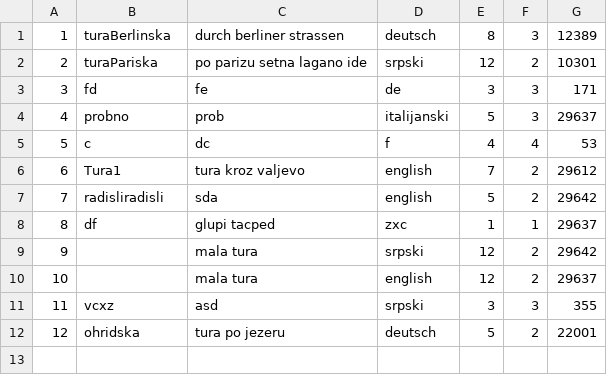
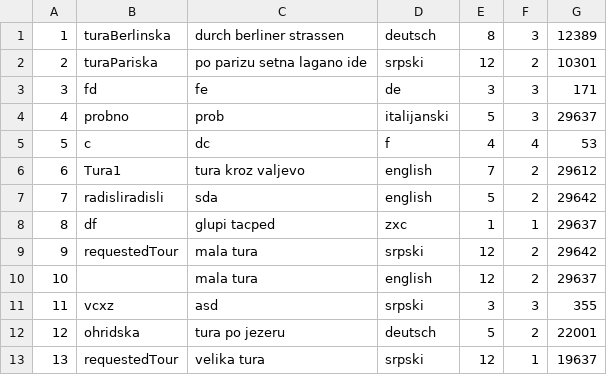
Before and after one commit to marko-nikolic01/travel-agency, a CSV file: TravelAgency/TravelAgency/Resources/Data/tours.csv, drawn as a sheet.

Commit message:
check if guide is free before accepting tour request

```diff
--- a/TravelAgency/TravelAgency/Resources/Data/tours.csv
+++ b/TravelAgency/TravelAgency/Resources/Data/tours.csv
@@ -8,3 +8,3 @@
 8|df|glupi tacped|zxc|1|1|29637
-9||mala tura|srpski|12|2|29642
+9|requestedTour|mala tura|srpski|12|2|29642
 10||mala tura|english|12|2|29637
@@ -12 +12,2 @@
 12|ohridska|tura po jezeru|deutsch|5|2|22001
+13|requestedTour|velika tura|srpski|12|1|19637
```
Also changed, not shown: TravelAgency/TravelAgency/Resources/Data/keyPoints.csv, TravelAgency/TravelAgency/Resources/Data/requestAcceptedNotifications.csv, 13 other files.
